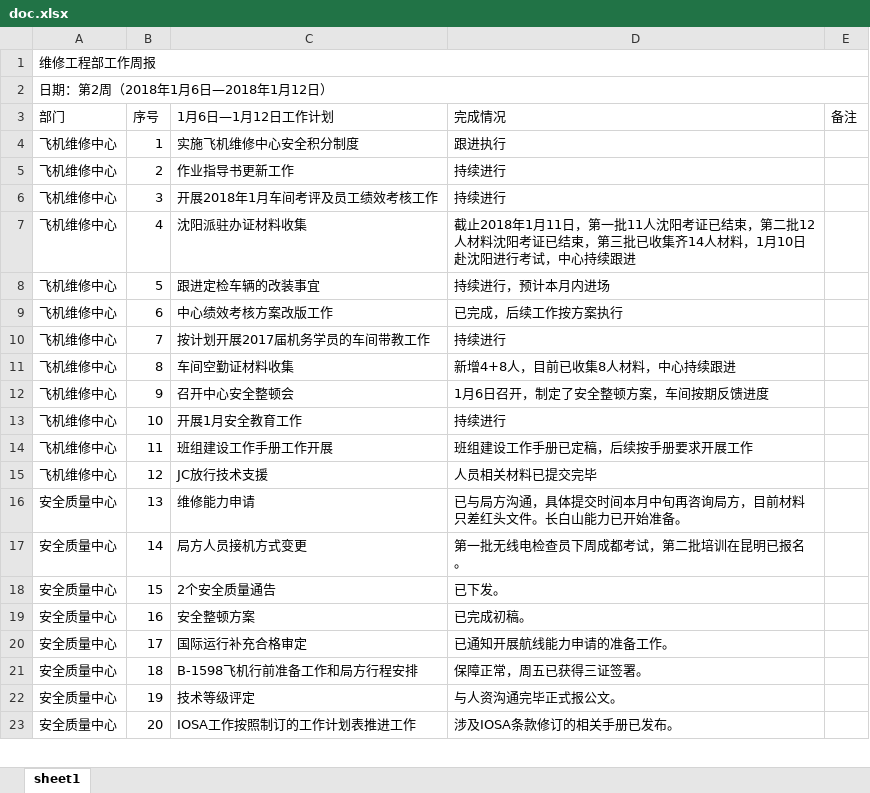
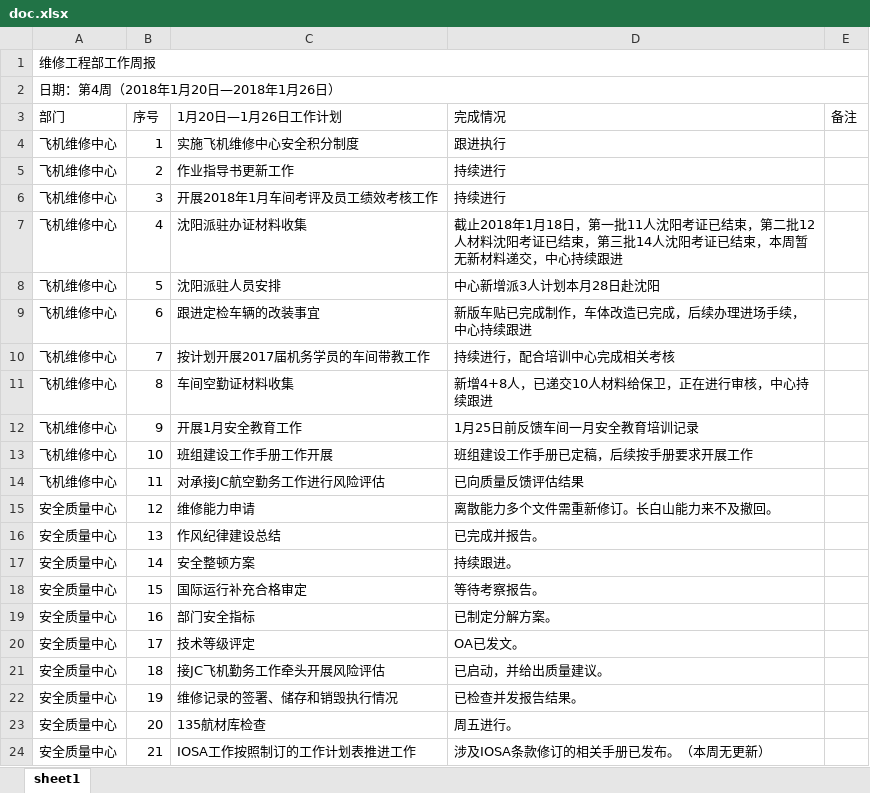
Before and after one commit to flyce/LazyFlame, an Excel workbook: public/doc.xlsx, sheet sheet1, drawn as a sheet; only a part is shown; values as stored, in another font and other column widths than the file's, no cell formats; removed rows and columns are numbered as before the commit, all else as after; the diff covers the shown part only; the diff names each change by its address in the sheet, - before the commit and + after, or states it on an @@ line.

```diff
--- a/public/doc.xlsx (sheet sheet1)
+++ b/public/doc.xlsx (sheet sheet1)
-A2 (部门): 日期：第2周（2018年1月6日—2018年1月12日）
+A2 (部门): 日期：第4周（2018年1月20日—2018年1月26日）
-C3: 1月6日—1月12日工作计划
+C3: 1月20日—1月26日工作计划
-D7 (完成情况): …2018年1月11日，第一批11人沈阳考证已结束，第二批12人材料沈阳考证已结束，第三批已收集齐14人材料，1月10日赴沈阳进行考试，中心持…
+D7 (完成情况): …2018年1月18日，第一批11人沈阳考证已结束，第二批12人材料沈阳考证已结束，第三批14人沈阳考证已结束，本周暂无新材料递交，中心持…
-C8 (1月20日—1月26日工作计划): 跟进定检车辆的改装事宜
+C8 (1月20日—1月26日工作计划): 沈阳派驻人员安排
-D8 (完成情况): 持续进行，预计本月内进场
+D8 (完成情况): 中心新增派3人计划本月28日赴沈阳
-C9 (1月20日—1月26日工作计划): 中心绩效考核方案改版工作
+C9 (1月20日—1月26日工作计划): 跟进定检车辆的改装事宜
-D9 (完成情况): 已完成，后续工作按方案执行
+D9 (完成情况): 新版车贴已完成制作，车体改造已完成，后续办理进场手续，中心持续跟进
-D10 (完成情况): 持续进行
+D10 (完成情况): 持续进行，配合培训中心完成相关考核
-D11 (完成情况): 新增4+8人，目前已收集8人材料，中心持续跟进
+D11 (完成情况): 新增4+8人，已递交10人材料给保卫，正在进行审核，中心持续跟进
-C12 (1月20日—1月26日工作计划): 召开中心安全整顿会
+C12 (1月20日—1月26日工作计划): 开展1月安全教育工作
-D12 (完成情况): 1月6日召开，制定了安全整顿方案，车间按期反馈进度
+D12 (完成情况): 1月25日前反馈车间一月安全教育培训记录
-row 13: 飞机维修中心 | 10 | 开展1月安全教育工作 | 持续进行
-B13 (序号): 11
+B13 (序号): 10
-row 15: 飞机维修中心 | 12 | JC放行技术支援 | 人员相关材料已提交完毕
+row 14: 飞机维修中心 | 11 | 对承接JC航空勤务工作进行风险评估 | 已向质量反馈评估结果
-B15 (序号): 13
+B15 (序号): 12
-D15 (完成情况): 已与局方沟通，具体提交时间本月中旬再咨询局方，目前材料只差红头文件。长白山能力已开始准备。
+D15 (完成情况): 离散能力多个文件需重新修订。长白山能力来不及撤回。
+row 16: 安全质量中心 | 13 | 作风纪律建设总结 | 已完成并报告。
-C17 (1月20日—1月26日工作计划): 局方人员接机方式变更
+C17 (1月20日—1月26日工作计划): 安全整顿方案
-D17 (完成情况): 第一批无线电检查员下周成都考试，第二批培训在昆明已报名。
+D17 (完成情况): 持续跟进。
-C18 (1月20日—1月26日工作计划): 2个安全质量通告
+C18 (1月20日—1月26日工作计划): 国际运行补充合格审定
-D18 (完成情况): 已下发。
+D18 (完成情况): 等待考察报告。
-C19 (1月20日—1月26日工作计划): 安全整顿方案
+C19 (1月20日—1月26日工作计划): 部门安全指标
-D19 (完成情况): 已完成初稿。
+D19 (完成情况): 已制定分解方案。
-C20 (1月20日—1月26日工作计划): 国际运行补充合格审定
+C20 (1月20日—1月26日工作计划): 技术等级评定
-D20 (完成情况): 已通知开展航线能力申请的准备工作。
+D20 (完成情况): OA已发文。
-C21 (1月20日—1月26日工作计划): B-1598飞机行前准备工作和局方行程安排
+C21 (1月20日—1月26日工作计划): 接JC飞机勤务工作牵头开展风险评估
-D21 (完成情况): 保障正常，周五已获得三证签署。
+D21 (完成情况): 已启动，并给出质量建议。
-C22 (1月20日—1月26日工作计划): 技术等级评定
+C22 (1月20日—1月26日工作计划): 维修记录的签署、储存和销毁执行情况
-D22 (完成情况): 与人资沟通完毕正式报公文。
+D22 (完成情况): 已检查并发报告结果。
+row 23: 安全质量中心 | 20 | 135航材库检查 | 周五进行。
-B24 (序号): 20
+B24 (序号): 21
-D24 (完成情况): 涉及IOSA条款修订的相关手册已发布。
+D24 (完成情况): 涉及IOSA条款修订的相关手册已发布。（本周无更新）
```
Also changed, not shown: 30 added rows, 25 removed rows and 88 edited cells elsewhere in this sheet, cell formats, 5 other files.
